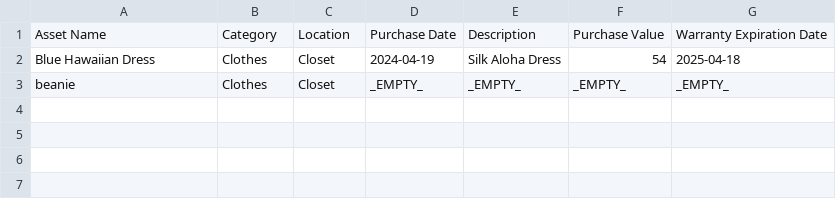
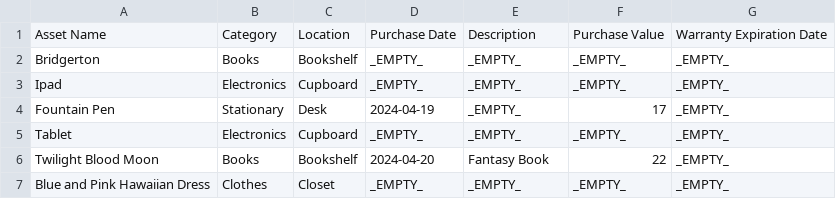
Before and after one commit to mckenzielola/dev-07-08, a CSV file: dev-07-08/resources/csv/assets.csv, drawn as a sheet.

```diff
--- a/dev-07-08/resources/csv/assets.csv
+++ b/dev-07-08/resources/csv/assets.csv
@@ -1,3 +1,7 @@
 Asset Name,Category,Location,Purchase Date,Description,Purchase Value,Warranty Expiration Date
-Blue Hawaiian Dress,Clothes,Closet,2024-04-19,Silk Aloha Dress,54,2025-04-18
-beanie,Clothes,Closet,_EMPTY_,_EMPTY_,_EMPTY_,_EMPTY_
+Bridgerton,Books,Bookshelf,_EMPTY_,_EMPTY_,_EMPTY_,_EMPTY_
+Ipad,Electronics,Cupboard,_EMPTY_,_EMPTY_,_EMPTY_,_EMPTY_
+Fountain Pen,Stationary,Desk,2024-04-19,_EMPTY_,17,_EMPTY_
+Tablet,Electronics,Cupboard,_EMPTY_,_EMPTY_,_EMPTY_,_EMPTY_
+Twilight Blood Moon,Books,Bookshelf,2024-04-20,Fantasy Book,22,_EMPTY_
+Blue and Pink Hawaiian Dress,Clothes,Closet,_EMPTY_,_EMPTY_,_EMPTY_,_EMPTY_
```
Also changed, not shown: 12 other files.
